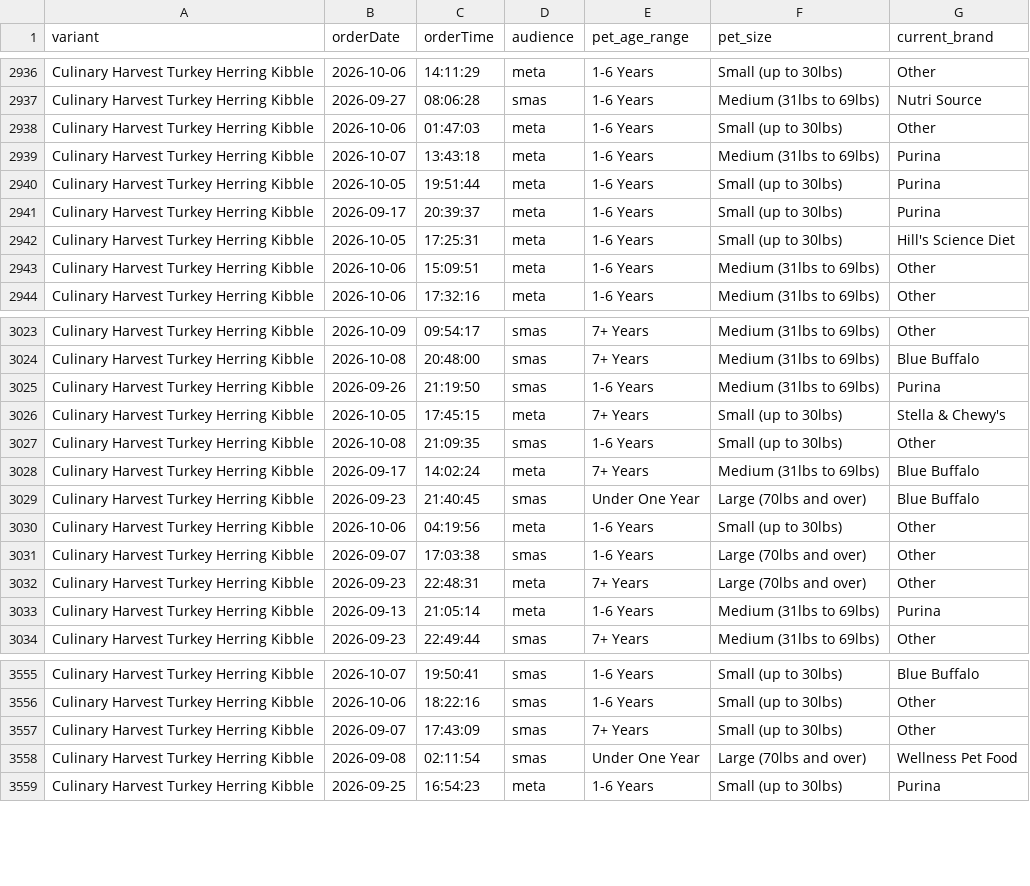
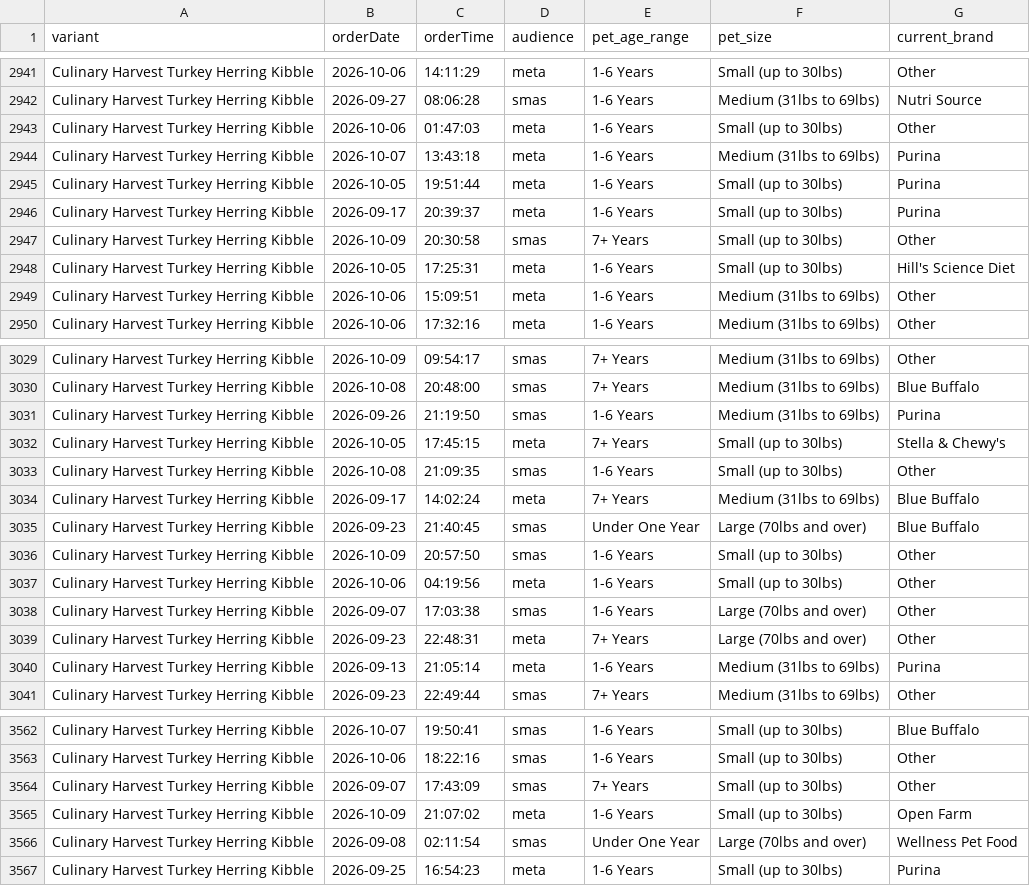
Before and after one commit to simonsmas/CH-report-data, a CSV file: orders.csv, drawn as a sheet; only a part is shown, gaps mark what is left out; the diff covers the shown part only.

Commit message:
Update Culinary Harvest orders: 4199 orders + 321 sim — 2026-10-09T21:31:26.084Z

```diff
--- a/orders.csv
+++ b/orders.csv
@@ -2941,2 +2946,3 @@ Culinary Harvest Turkey Herring Kibble,2026-10-05,19:51:44,meta,1-6 Years,Small
 Culinary Harvest Turkey Herring Kibble,2026-09-17,20:39:37,meta,1-6 Years,Small (up to 30lbs),Purina
+Culinary Harvest Turkey Herring Kibble,2026-10-09,20:30:58,smas,7+ Years,Small (up to 30lbs),Other
 Culinary Harvest Turkey Herring Kibble,2026-10-05,17:25:31,meta,1-6 Years,Small (up to 30lbs),Hill's Science Diet
@@ -3029,2 +3035,3 @@ Culinary Harvest Turkey Herring Kibble,2026-09-17,14:02:24,meta,7+ Years,Medium
 Culinary Harvest Turkey Herring Kibble,2026-09-23,21:40:45,smas,Under One Year,Large (70lbs and over),Blue Buffalo
+Culinary Harvest Turkey Herring Kibble,2026-10-09,20:57:50,smas,1-6 Years,Small (up to 30lbs),Other
 Culinary Harvest Turkey Herring Kibble,2026-10-06,04:19:56,meta,1-6 Years,Small (up to 30lbs),Other
@@ -3557,2 +3564,3 @@ Culinary Harvest Turkey Herring Kibble,2026-10-06,18:22:16,smas,1-6 Years,Small
 Culinary Harvest Turkey Herring Kibble,2026-09-07,17:43:09,smas,7+ Years,Small (up to 30lbs),Other
+Culinary Harvest Turkey Herring Kibble,2026-10-09,21:07:02,meta,1-6 Years,Small (up to 30lbs),Open Farm
 Culinary Harvest Turkey Herring Kibble,2026-09-08,02:11:54,smas,Under One Year,Large (70lbs and over),Wellness Pet Food
```
Also changed, not shown: 5 added rows elsewhere in this file.
